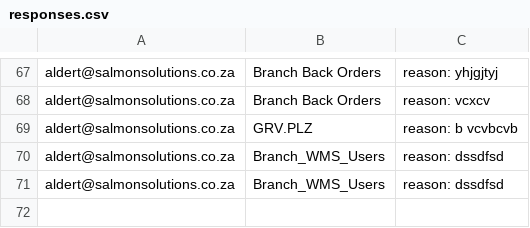
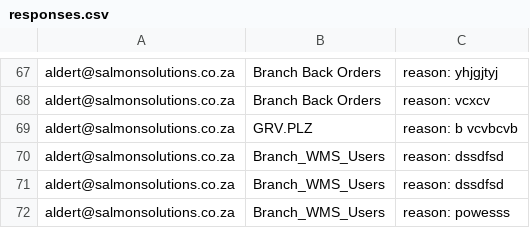
Before and after one commit to CraigVanDijk/exim-report-form-app, a CSV file: responses.csv, drawn as a sheet; only a part is shown, gaps mark what is left out; the diff names each change by its address in the sheet, - before the commit and + after, or states it on an @@ line.

```diff
--- a/responses.csv
+++ b/responses.csv
+row 72: aldert@salmonsolutions.co.za | Branch_WMS_Users | reason: powesss
```
Also changed, not shown: 1 other file.
